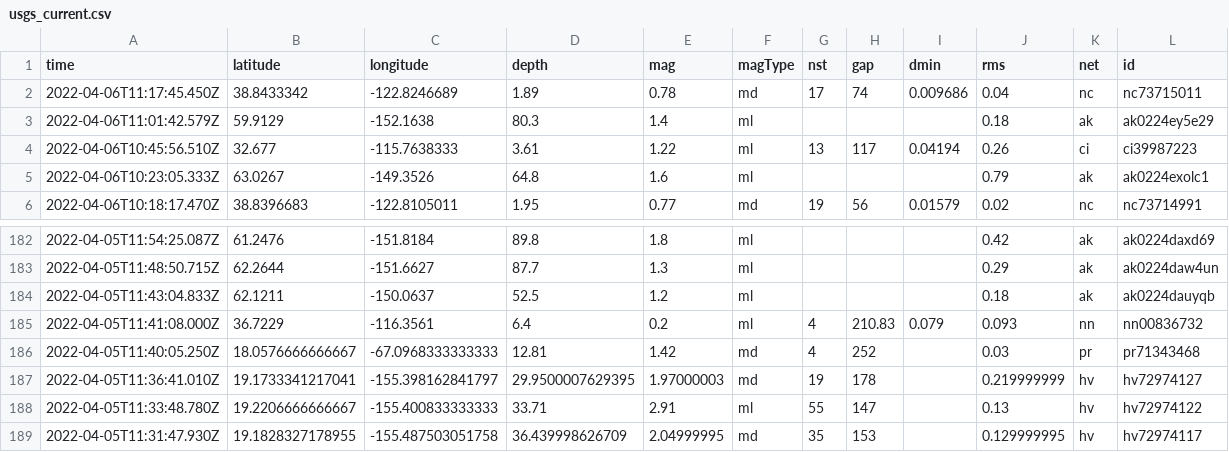
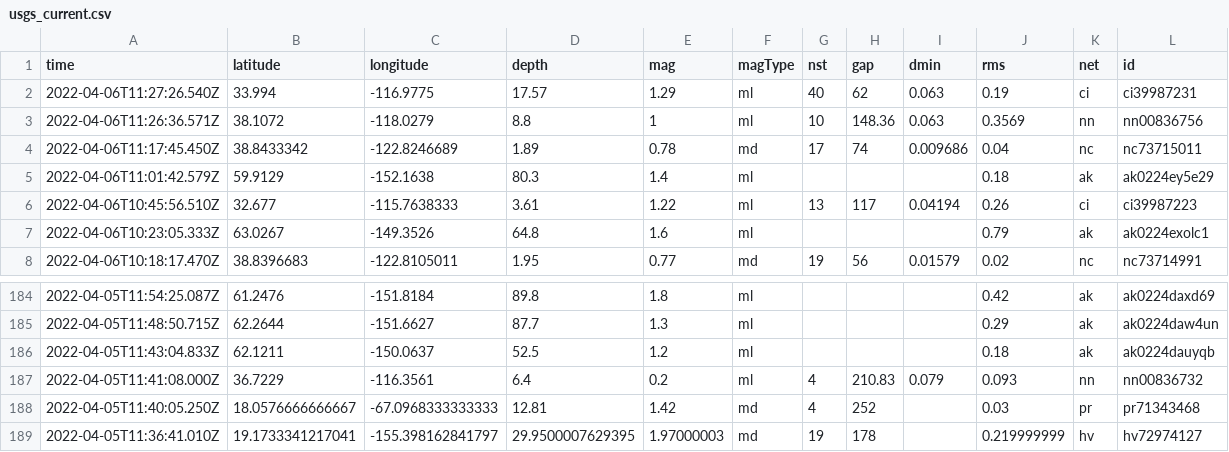
Before and after one commit to invisibae/nicar22-github-actions, a CSV file: usgs_current.csv, drawn as a sheet; only a part is shown, gaps mark what is left out; removed rows and columns are numbered as before the commit, all else as after; rows hold the shown columns only; the diff names each change by its address in the sheet, - before the commit and + after, or states it on an @@ line.

```diff
--- a/usgs_current.csv
+++ b/usgs_current.csv
+row 2: 2022-04-06T11:27:26.540Z | 33.994 | -116.9775 | 17.57 | 1.29 | ml | 40 | 62 | 0.063 | 0.19 | ci | ci39987231
+row 3: 2022-04-06T11:26:36.571Z | 38.1072 | -118.0279 | 8.8 | 1 | ml | 10 | 148.36 | 0.063 | 0.3569 | nn | nn00836756
-row 188: 2022-04-05T11:33:48.780Z | 19.2206666666667 | -155.400833333333 | 33.71 | 2.91 | ml | 55 | 147 |  | 0.13 | hv | hv72974122
-row 189: 2022-04-05T11:31:47.930Z | 19.1828327178955 | -155.487503051758 | 36.439998626709 | 2.04999995 | md | 35 | 153 |  | 0.129999995 | hv | hv72974117
```
Also changed, not shown: 1 other file.
